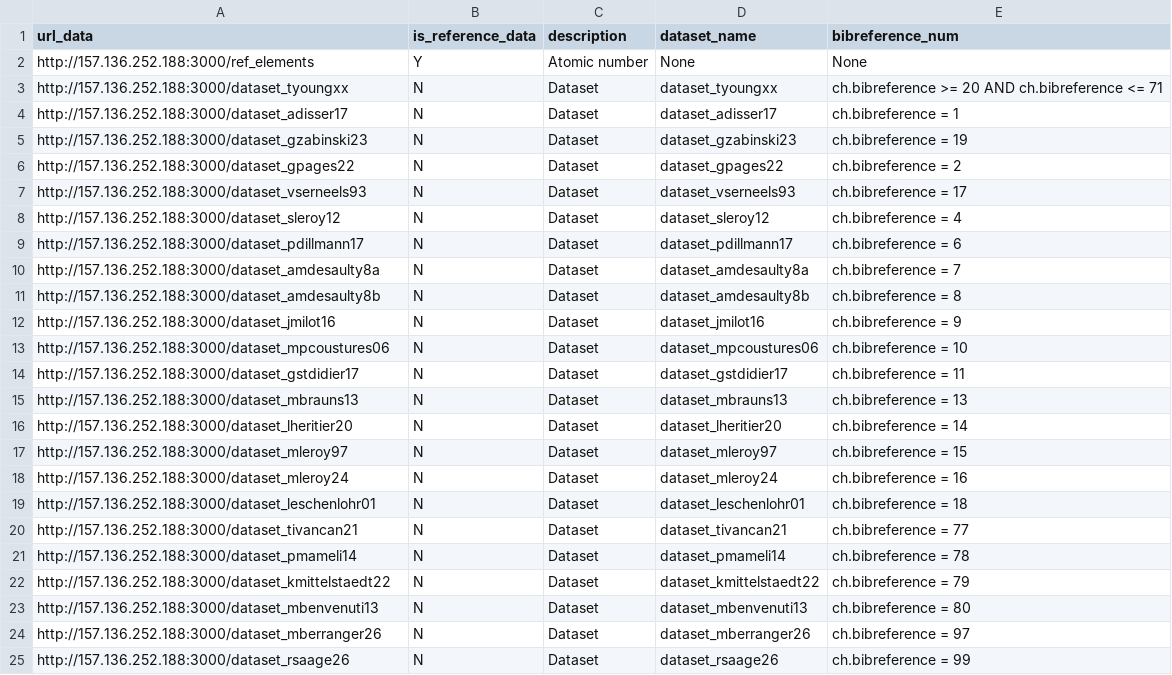
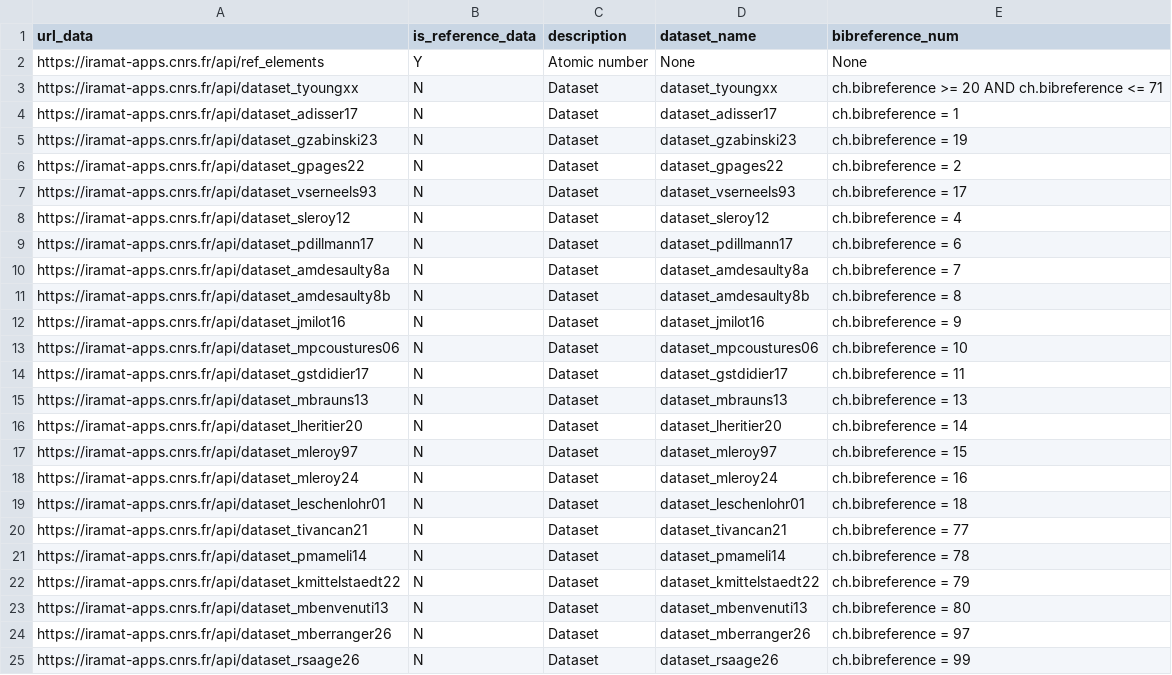
Before and after one commit to iramat/chips, a TSV file: static/data/urls_data.tsv, drawn as a sheet.

Commit message:
changing urls_data.tsv URLs from HTTP to HTTPS

```diff
--- a/static/data/urls_data.tsv
+++ b/static/data/urls_data.tsv
@@ -1,25 +1,25 @@
 url_data	is_reference_data	description	dataset_name	bibreference_num
-http://157.136.252.188:3000/ref_elements	Y	Atomic number	None	None
-http://157.136.252.188:3000/dataset_tyoungxx	N	Dataset	dataset_tyoungxx	ch.bibreference >= 20 AND ch.bibreference <= 71
-http://157.136.252.188:3000/dataset_adisser17	N	Dataset	dataset_adisser17	ch.bibreference = 1
-http://157.136.252.188:3000/dataset_gzabinski23	N	Dataset	dataset_gzabinski23	ch.bibreference = 19
-http://157.136.252.188:3000/dataset_gpages22	N	Dataset	dataset_gpages22	ch.bibreference = 2
-http://157.136.252.188:3000/dataset_vserneels93	N	Dataset	dataset_vserneels93	ch.bibreference = 17
-http://157.136.252.188:3000/dataset_sleroy12	N	Dataset	dataset_sleroy12	ch.bibreference = 4
-http://157.136.252.188:3000/dataset_pdillmann17	N	Dataset	dataset_pdillmann17	ch.bibreference = 6
-http://157.136.252.188:3000/dataset_amdesaulty8a	N	Dataset	dataset_amdesaulty8a	ch.bibreference = 7
-http://157.136.252.188:3000/dataset_amdesaulty8b	N	Dataset	dataset_amdesaulty8b	ch.bibreference = 8
-http://157.136.252.188:3000/dataset_jmilot16	N	Dataset	dataset_jmilot16	ch.bibreference = 9
-http://157.136.252.188:3000/dataset_mpcoustures06	N	Dataset	dataset_mpcoustures06	ch.bibreference = 10
-http://157.136.252.188:3000/dataset_gstdidier17	N	Dataset	dataset_gstdidier17	ch.bibreference = 11
-http://157.136.252.188:3000/dataset_mbrauns13	N	Dataset	dataset_mbrauns13	ch.bibreference = 13
-http://157.136.252.188:3000/dataset_lheritier20	N	Dataset	dataset_lheritier20	ch.bibreference = 14
-http://157.136.252.188:3000/dataset_mleroy97	N	Dataset	dataset_mleroy97	ch.bibreference = 15
-http://157.136.252.188:3000/dataset_mleroy24	N	Dataset	dataset_mleroy24	ch.bibreference = 16
-http://157.136.252.188:3000/dataset_leschenlohr01	N	Dataset	dataset_leschenlohr01	ch.bibreference = 18
-http://157.136.252.188:3000/dataset_tivancan21	N	Dataset	dataset_tivancan21	ch.bibreference = 77
-http://157.136.252.188:3000/dataset_pmameli14	N	Dataset	dataset_pmameli14	ch.bibreference = 78
-http://157.136.252.188:3000/dataset_kmittelstaedt22	N	Dataset	dataset_kmittelstaedt22	ch.bibreference = 79
-http://157.136.252.188:3000/dataset_mbenvenuti13	N	Dataset	dataset_mbenvenuti13	ch.bibreference = 80
-http://157.136.252.188:3000/dataset_mberranger26	N	Dataset	dataset_mberranger26	ch.bibreference = 97
-http://157.136.252.188:3000/dataset_rsaage26	N	Dataset	dataset_rsaage26	ch.bibreference = 99
+https://iramat-apps.cnrs.fr/api/ref_elements	Y	Atomic number	None	None
+https://iramat-apps.cnrs.fr/api/dataset_tyoungxx	N	Dataset	dataset_tyoungxx	ch.bibreference >= 20 AND ch.bibreference <= 71
+https://iramat-apps.cnrs.fr/api/dataset_adisser17	N	Dataset	dataset_adisser17	ch.bibreference = 1
+https://iramat-apps.cnrs.fr/api/dataset_gzabinski23	N	Dataset	dataset_gzabinski23	ch.bibreference = 19
+https://iramat-apps.cnrs.fr/api/dataset_gpages22	N	Dataset	dataset_gpages22	ch.bibreference = 2
+https://iramat-apps.cnrs.fr/api/dataset_vserneels93	N	Dataset	dataset_vserneels93	ch.bibreference = 17
+https://iramat-apps.cnrs.fr/api/dataset_sleroy12	N	Dataset	dataset_sleroy12	ch.bibreference = 4
+https://iramat-apps.cnrs.fr/api/dataset_pdillmann17	N	Dataset	dataset_pdillmann17	ch.bibreference = 6
+https://iramat-apps.cnrs.fr/api/dataset_amdesaulty8a	N	Dataset	dataset_amdesaulty8a	ch.bibreference = 7
+https://iramat-apps.cnrs.fr/api/dataset_amdesaulty8b	N	Dataset	dataset_amdesaulty8b	ch.bibreference = 8
+https://iramat-apps.cnrs.fr/api/dataset_jmilot16	N	Dataset	dataset_jmilot16	ch.bibreference = 9
+https://iramat-apps.cnrs.fr/api/dataset_mpcoustures06	N	Dataset	dataset_mpcoustures06	ch.bibreference = 10
+https://iramat-apps.cnrs.fr/api/dataset_gstdidier17	N	Dataset	dataset_gstdidier17	ch.bibreference = 11
+https://iramat-apps.cnrs.fr/api/dataset_mbrauns13	N	Dataset	dataset_mbrauns13	ch.bibreference = 13
+https://iramat-apps.cnrs.fr/api/dataset_lheritier20	N	Dataset	dataset_lheritier20	ch.bibreference = 14
+https://iramat-apps.cnrs.fr/api/dataset_mleroy97	N	Dataset	dataset_mleroy97	ch.bibreference = 15
+https://iramat-apps.cnrs.fr/api/dataset_mleroy24	N	Dataset	dataset_mleroy24	ch.bibreference = 16
+https://iramat-apps.cnrs.fr/api/dataset_leschenlohr01	N	Dataset	dataset_leschenlohr01	ch.bibreference = 18
+https://iramat-apps.cnrs.fr/api/dataset_tivancan21	N	Dataset	dataset_tivancan21	ch.bibreference = 77
+https://iramat-apps.cnrs.fr/api/dataset_pmameli14	N	Dataset	dataset_pmameli14	ch.bibreference = 78
+https://iramat-apps.cnrs.fr/api/dataset_kmittelstaedt22	N	Dataset	dataset_kmittelstaedt22	ch.bibreference = 79
+https://iramat-apps.cnrs.fr/api/dataset_mbenvenuti13	N	Dataset	dataset_mbenvenuti13	ch.bibreference = 80
+https://iramat-apps.cnrs.fr/api/dataset_mberranger26	N	Dataset	dataset_mberranger26	ch.bibreference = 97
+https://iramat-apps.cnrs.fr/api/dataset_rsaage26	N	Dataset	dataset_rsaage26	ch.bibreference = 99
```
Also changed, not shown: 3 other files.
